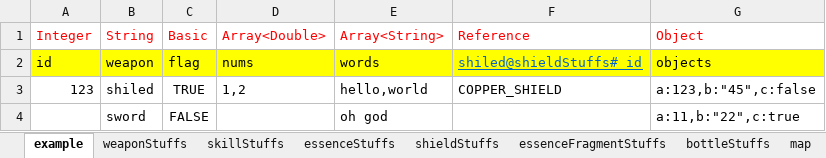
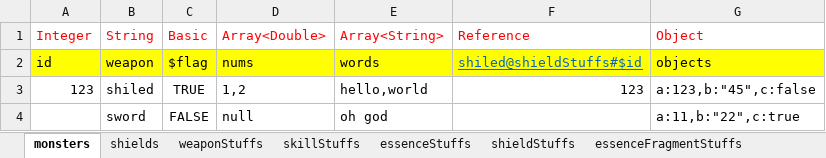
Before and after one commit to noahzark/Xlsx2Json, an Excel workbook: testcases/test.xlsx, sheet monsters, drawn as a sheet; values as stored, in another font and other column widths than the file's, no borders; the diff names each change by its address in the sheet, - before the commit and + after, or states it on an @@ line.

Commit message:
Add example picture and update test excel file

```diff
--- a/testcases/test.xlsx (sheet monsters)
+++ b/testcases/test.xlsx (sheet monsters)
-sheet tab: example
+sheet tab: monsters
+sheet tab: shields
-C2 (Basic): flag
+C2 (Basic): $flag
-F2 (Reference): shiled@shieldStuffs#_id
+F2 (Reference): shiled@shieldStuffs#$id
-F3 (Reference): COPPER_SHIELD
+F3 (Reference): 123
-D4 (Array<Double>): (empty)
+D4 (Array<Double>): null
```
Also changed, not shown: 2 other files.
